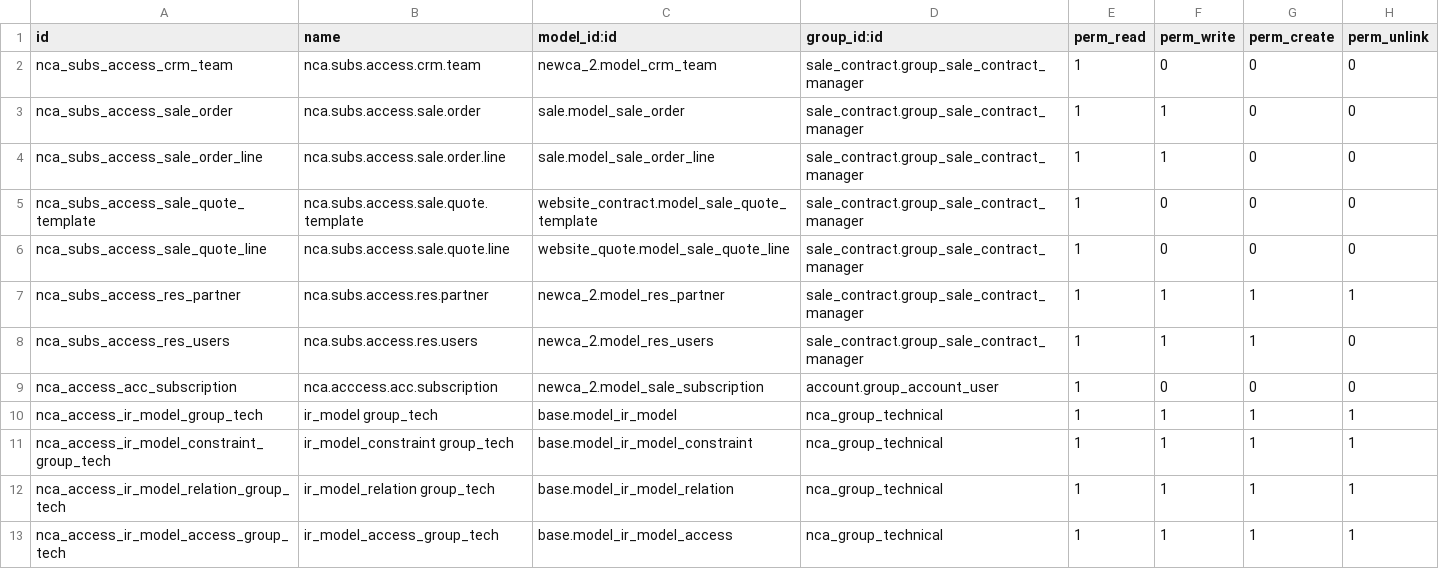
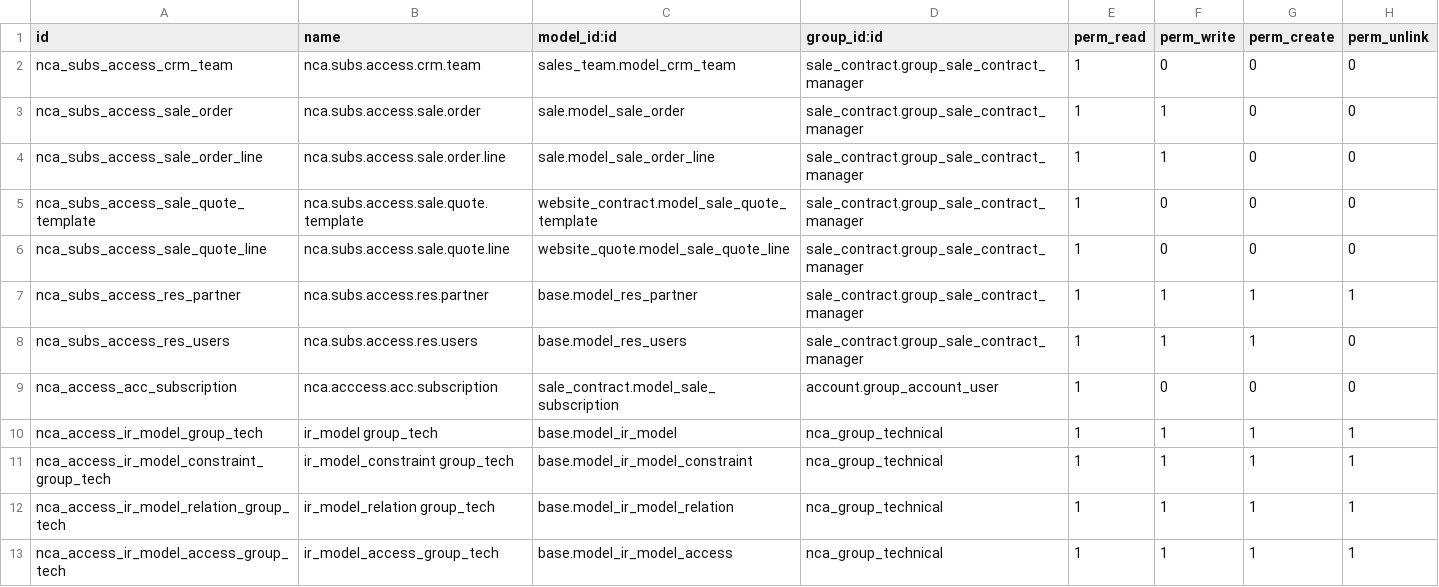
Before and after one commit to evils1990/newca, a CSV file: custom_addons/newca_config/security/ir.model.access.csv, drawn as a sheet; only a part is shown.

Commit message:
re-up security access file

```diff
--- a/custom_addons/newca_config/security/ir.model.access.csv
+++ b/custom_addons/newca_config/security/ir.model.access.csv
@@ -1,3 +1,3 @@
 id,name,model_id:id,group_id:id,perm_read,perm_write,perm_create,perm_unlink
-nca_subs_access_crm_team,nca.subs.access.crm.team,newca_2.model_crm_team,sale_contract.group_sale_contract_manager,1,0,0,0
+nca_subs_access_crm_team,nca.subs.access.crm.team,sales_team.model_crm_team,sale_contract.group_sale_contract_manager,1,0,0,0
 nca_subs_access_sale_order,nca.subs.access.sale.order,sale.model_sale_order,sale_contract.group_sale_contract_manager,1,1,0,0
@@ -6,5 +6,5 @@ nca_subs_access_sale_quote_template,nca.subs.access.sale.quote.template,website_
 nca_subs_access_sale_quote_line,nca.subs.access.sale.quote.line,website_quote.model_sale_quote_line,sale_contract.group_sale_contract_manager,1,0,0,0
-nca_subs_access_res_partner,nca.subs.access.res.partner,newca_2.model_res_partner,sale_contract.group_sale_contract_manager,1,1,1,1
-nca_subs_access_res_users,nca.subs.access.res.users,newca_2.model_res_users,sale_contract.group_sale_contract_manager,1,1,1,0
-nca_access_acc_subscription,nca.acccess.acc.subscription,newca_2.model_sale_subscription,account.group_account_user,1,0,0,0
+nca_subs_access_res_partner,nca.subs.access.res.partner,base.model_res_partner,sale_contract.group_sale_contract_manager,1,1,1,1
+nca_subs_access_res_users,nca.subs.access.res.users,base.model_res_users,sale_contract.group_sale_contract_manager,1,1,1,0
+nca_access_acc_subscription,nca.acccess.acc.subscription,sale_contract.model_sale_subscription,account.group_account_user,1,0,0,0
 "nca_access_ir_model_group_tech","ir_model group_tech","base.model_ir_model","nca_group_technical",1,1,1,1
```
